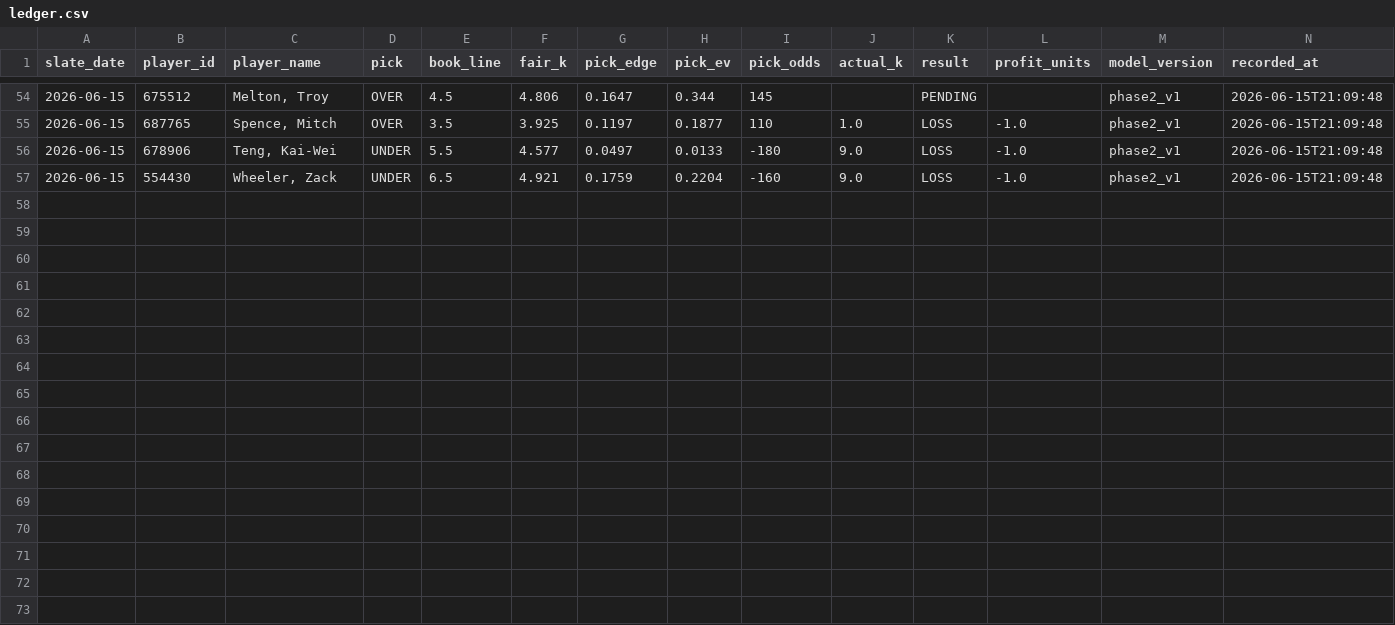
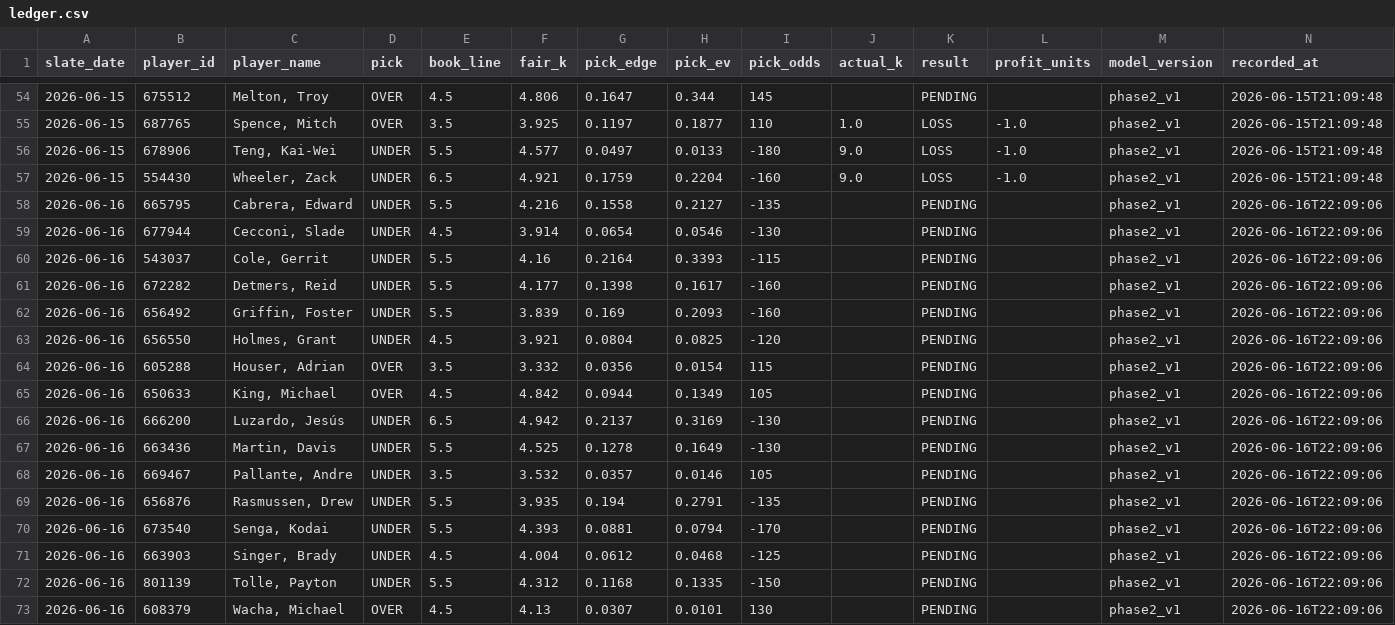
Before and after one commit to mattkreitzer1/Strikeout-Props, a CSV file: data/tracker/ledger.csv, drawn as a sheet; only a part is shown, gaps mark what is left out; rows hold the shown columns only; the diff names each change by its address in the sheet, - before the commit and + after, or states it on an @@ line.

```diff
--- a/data/tracker/ledger.csv
+++ b/data/tracker/ledger.csv
+row 58: 2026-06-16 | 665795 | Cabrera, Edward | UNDER | 5.5 | 4.216 | 0.1558 | 0.2127 | -135 |  | PENDING |  | phase2_v1 | 2026-06-16T22:09:06
+row 59: 2026-06-16 | 677944 | Cecconi, Slade | UNDER | 4.5 | 3.914 | 0.0654 | 0.0546 | -130 |  | PENDING |  | phase2_v1 | 2026-06-16T22:09:06
+row 60: 2026-06-16 | 543037 | Cole, Gerrit | UNDER | 5.5 | 4.16 | 0.2164 | 0.3393 | -115 |  | PENDING |  | phase2_v1 | 2026-06-16T22:09:06
+row 61: 2026-06-16 | 672282 | Detmers, Reid | UNDER | 5.5 | 4.177 | 0.1398 | 0.1617 | -160 |  | PENDING |  | phase2_v1 | 2026-06-16T22:09:06
+row 62: 2026-06-16 | 656492 | Griffin, Foster | UNDER | 5.5 | 3.839 | 0.169 | 0.2093 | -160 |  | PENDING |  | phase2_v1 | 2026-06-16T22:09:06
+row 63: 2026-06-16 | 656550 | Holmes, Grant | UNDER | 4.5 | 3.921 | 0.0804 | 0.0825 | -120 |  | PENDING |  | phase2_v1 | 2026-06-16T22:09:06
+row 64: 2026-06-16 | 605288 | Houser, Adrian | OVER | 3.5 | 3.332 | 0.0356 | 0.0154 | 115 |  | PENDING |  | phase2_v1 | 2026-06-16T22:09:06
+row 65: 2026-06-16 | 650633 | King, Michael | OVER | 4.5 | 4.842 | 0.0944 | 0.1349 | 105 |  | PENDING |  | phase2_v1 | 2026-06-16T22:09:06
+row 66: 2026-06-16 | 666200 | Luzardo, Jesús | UNDER | 6.5 | 4.942 | 0.2137 | 0.3169 | -130 |  | PENDING |  | phase2_v1 | 2026-06-16T22:09:06
+row 67: 2026-06-16 | 663436 | Martin, Davis | UNDER | 5.5 | 4.525 | 0.1278 | 0.1649 | -130 |  | PENDING |  | phase2_v1 | 2026-06-16T22:09:06
+row 68: 2026-06-16 | 669467 | Pallante, Andre | UNDER | 3.5 | 3.532 | 0.0357 | 0.0146 | 105 |  | PENDING |  | phase2_v1 | 2026-06-16T22:09:06
+row 69: 2026-06-16 | 656876 | Rasmussen, Drew | UNDER | 5.5 | 3.935 | 0.194 | 0.2791 | -135 |  | PENDING |  | phase2_v1 | 2026-06-16T22:09:06
+row 70: 2026-06-16 | 673540 | Senga, Kodai | UNDER | 5.5 | 4.393 | 0.0881 | 0.0794 | -170 |  | PENDING |  | phase2_v1 | 2026-06-16T22:09:06
+row 71: 2026-06-16 | 663903 | Singer, Brady | UNDER | 4.5 | 4.004 | 0.0612 | 0.0468 | -125 |  | PENDING |  | phase2_v1 | 2026-06-16T22:09:06
+row 72: 2026-06-16 | 801139 | Tolle, Payton | UNDER | 5.5 | 4.312 | 0.1168 | 0.1335 | -150 |  | PENDING |  | phase2_v1 | 2026-06-16T22:09:06
+row 73: 2026-06-16 | 608379 | Wacha, Michael | OVER | 4.5 | 4.13 | 0.0307 | 0.0101 | 130 |  | PENDING |  | phase2_v1 | 2026-06-16T22:09:06
```
Also changed, not shown: 1 other file.
